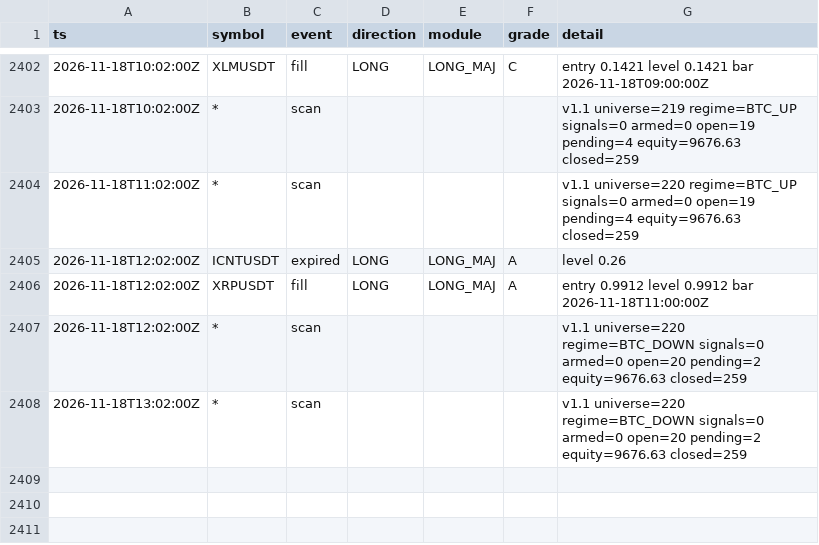
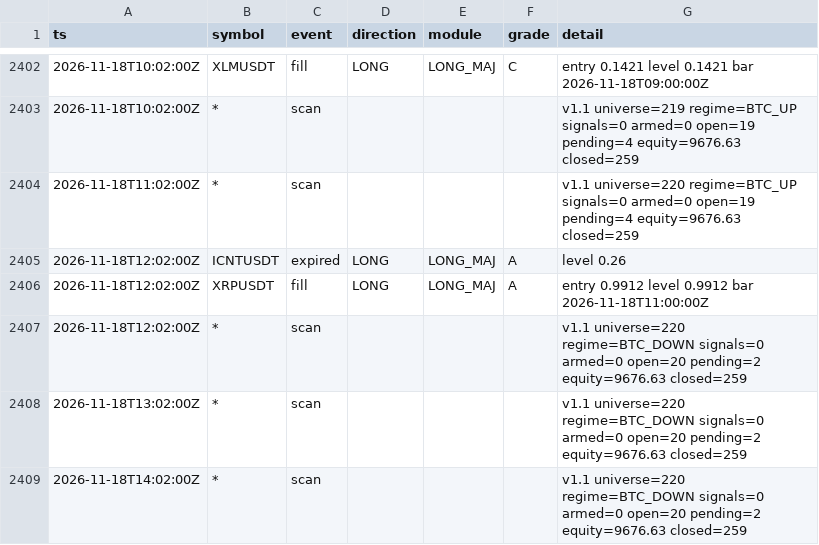
Before and after one commit to lukeperry80/sigbot-data, a CSV file: sigbot_events.csv, drawn as a sheet; only a part is shown, gaps mark what is left out; the diff names each change by its address in the sheet, - before the commit and + after, or states it on an @@ line.

```diff
--- a/sigbot_events.csv
+++ b/sigbot_events.csv
+row 2409: 2026-11-18T14:02:00Z | * | scan |  |  |  | v1.1 universe=220 regime=BTC_DOWN signals=0 armed=0 open=20 pending=2 equity=9676.63 closed=259
```
Also changed, not shown: 3 other files.
